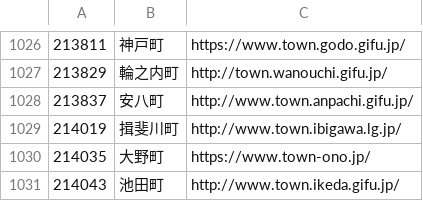
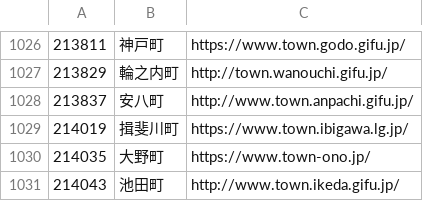
Before and after one commit to hkwi/lgjp_web, a CSV file: docs/wd.csv, drawn as a sheet; only a part is shown, gaps mark what is left out.

```diff
--- a/docs/wd.csv
+++ b/docs/wd.csv
@@ -1028,3 +1028,3 @@
 213837,安八町,http://www.town.anpachi.gifu.jp/
-214019,揖斐川町,http://www.town.ibigawa.lg.jp/
+214019,揖斐川町,https://www.town.ibigawa.lg.jp/
 214035,大野町,https://www.town-ono.jp/
```
Also changed, not shown: 2 other files.
